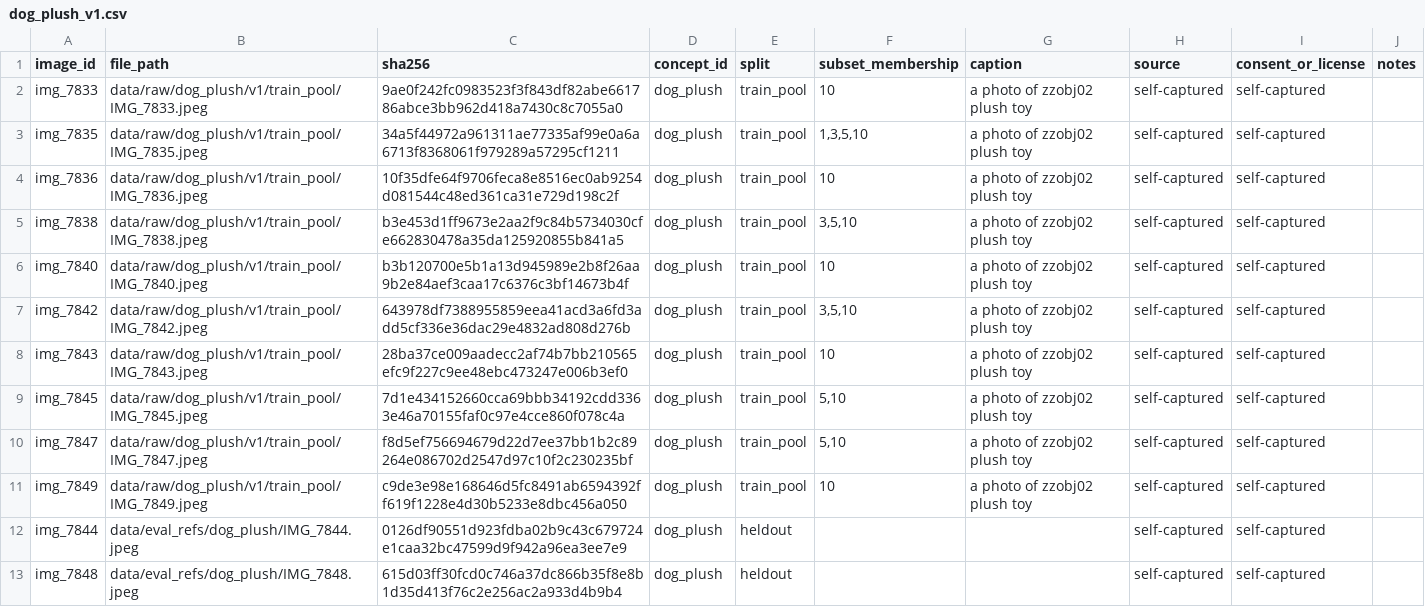
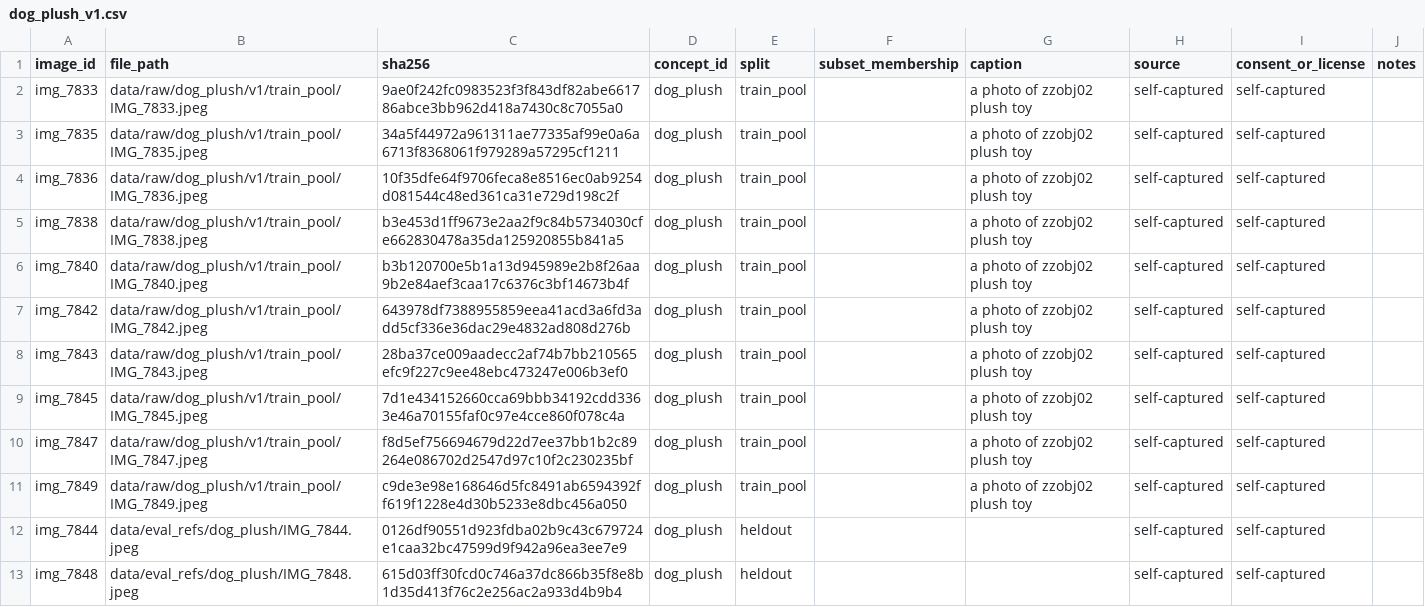
Before and after one commit to sharkdownwindows/Deepfinal, a CSV file: data/manifests/dog_plush_v1.csv, drawn as a sheet; only a part is shown.

```diff
--- a/data/manifests/dog_plush_v1.csv
+++ b/data/manifests/dog_plush_v1.csv
@@ -1,12 +1,12 @@
 image_id,file_path,sha256,concept_id,split,subset_membership,caption,source,consent_or_license,notes
-img_7833,data/raw/dog_plush/v1/train_pool/IMG_7833.jpeg,9ae0f242fc0983523f3f843df82abe661786abce3bb962d418a7430c8c7055a0,dog_plush,train_pool,10,a photo of zzobj02 plush toy,self-captured,self-captured,
-img_7835,data/raw/dog_plush/v1/train_pool/IMG_7835.jpeg,34a5f44972a961311ae77335af99e0a6a6713f8368061f979289a57295cf1211,dog_plush,train_pool,"1,3,5,10",a photo of zzobj02 plush toy,self-captured,self-captured,
-img_7836,data/raw/dog_plush/v1/train_pool/IMG_7836.jpeg,10f35dfe64f9706feca8e8516ec0ab9254d081544c48ed361ca31e729d198c2f,dog_plush,train_pool,10,a photo of zzobj02 plush toy,self-captured,self-captured,
-img_7838,data/raw/dog_plush/v1/train_pool/IMG_7838.jpeg,b3e453d1ff9673e2aa2f9c84b5734030cfe662830478a35da125920855b841a5,dog_plush,train_pool,"3,5,10",a photo of zzobj02 plush toy,self-captured,self-captured,
-img_7840,data/raw/dog_plush/v1/train_pool/IMG_7840.jpeg,b3b120700e5b1a13d945989e2b8f26aa9b2e84aef3caa17c6376c3bf14673b4f,dog_plush,train_pool,10,a photo of zzobj02 plush toy,self-captured,self-captured,
-img_7842,data/raw/dog_plush/v1/train_pool/IMG_7842.jpeg,643978df7388955859eea41acd3a6fd3add5cf336e36dac29e4832ad808d276b,dog_plush,train_pool,"3,5,10",a photo of zzobj02 plush toy,self-captured,self-captured,
-img_7843,data/raw/dog_plush/v1/train_pool/IMG_7843.jpeg,28ba37ce009aadecc2af74b7bb210565efc9f227c9ee48ebc473247e006b3ef0,dog_plush,train_pool,10,a photo of zzobj02 plush toy,self-captured,self-captured,
-img_7845,data/raw/dog_plush/v1/train_pool/IMG_7845.jpeg,7d1e434152660cca69bbb34192cdd3363e46a70155faf0c97e4cce860f078c4a,dog_plush,train_pool,"5,10",a photo of zzobj02 plush toy,self-captured,self-captured,
-img_7847,data/raw/dog_plush/v1/train_pool/IMG_7847.jpeg,f8d5ef756694679d22d7ee37bb1b2c89264e086702d2547d97c10f2c230235bf,dog_plush,train_pool,"5,10",a photo of zzobj02 plush toy,self-captured,self-captured,
-img_7849,data/raw/dog_plush/v1/train_pool/IMG_7849.jpeg,c9de3e98e168646d5fc8491ab6594392ff619f1228e4d30b5233e8dbc456a050,dog_plush,train_pool,10,a photo of zzobj02 plush toy,self-captured,self-captured,
+img_7833,data/raw/dog_plush/v1/train_pool/IMG_7833.jpeg,9ae0f242fc0983523f3f843df82abe661786abce3bb962d418a7430c8c7055a0,dog_plush,train_pool,,a photo of zzobj02 plush toy,self-captured,self-captured,
+img_7835,data/raw/dog_plush/v1/train_pool/IMG_7835.jpeg,34a5f44972a961311ae77335af99e0a6a6713f8368061f979289a57295cf1211,dog_plush,train_pool,,a photo of zzobj02 plush toy,self-captured,self-captured,
+img_7836,data/raw/dog_plush/v1/train_pool/IMG_7836.jpeg,10f35dfe64f9706feca8e8516ec0ab9254d081544c48ed361ca31e729d198c2f,dog_plush,train_pool,,a photo of zzobj02 plush toy,self-captured,self-captured,
+img_7838,data/raw/dog_plush/v1/train_pool/IMG_7838.jpeg,b3e453d1ff9673e2aa2f9c84b5734030cfe662830478a35da125920855b841a5,dog_plush,train_pool,,a photo of zzobj02 plush toy,self-captured,self-captured,
+img_7840,data/raw/dog_plush/v1/train_pool/IMG_7840.jpeg,b3b120700e5b1a13d945989e2b8f26aa9b2e84aef3caa17c6376c3bf14673b4f,dog_plush,train_pool,,a photo of zzobj02 plush toy,self-captured,self-captured,
+img_7842,data/raw/dog_plush/v1/train_pool/IMG_7842.jpeg,643978df7388955859eea41acd3a6fd3add5cf336e36dac29e4832ad808d276b,dog_plush,train_pool,,a photo of zzobj02 plush toy,self-captured,self-captured,
+img_7843,data/raw/dog_plush/v1/train_pool/IMG_7843.jpeg,28ba37ce009aadecc2af74b7bb210565efc9f227c9ee48ebc473247e006b3ef0,dog_plush,train_pool,,a photo of zzobj02 plush toy,self-captured,self-captured,
+img_7845,data/raw/dog_plush/v1/train_pool/IMG_7845.jpeg,7d1e434152660cca69bbb34192cdd3363e46a70155faf0c97e4cce860f078c4a,dog_plush,train_pool,,a photo of zzobj02 plush toy,self-captured,self-captured,
+img_7847,data/raw/dog_plush/v1/train_pool/IMG_7847.jpeg,f8d5ef756694679d22d7ee37bb1b2c89264e086702d2547d97c10f2c230235bf,dog_plush,train_pool,,a photo of zzobj02 plush toy,self-captured,self-captured,
+img_7849,data/raw/dog_plush/v1/train_pool/IMG_7849.jpeg,c9de3e98e168646d5fc8491ab6594392ff619f1228e4d30b5233e8dbc456a050,dog_plush,train_pool,,a photo of zzobj02 plush toy,self-captured,self-captured,
 img_7844,data/eval_refs/dog_plush/IMG_7844.jpeg,0126df90551d923fdba02b9c43c679724e1caa32bc47599d9f942a96ea3ee7e9,dog_plush,heldout,,,self-captured,self-captured,
```
Also changed, not shown: data/manifests/blue_white_vase_v1.csv, data/manifests/cat_mug_v1.csv, 1 other file.
